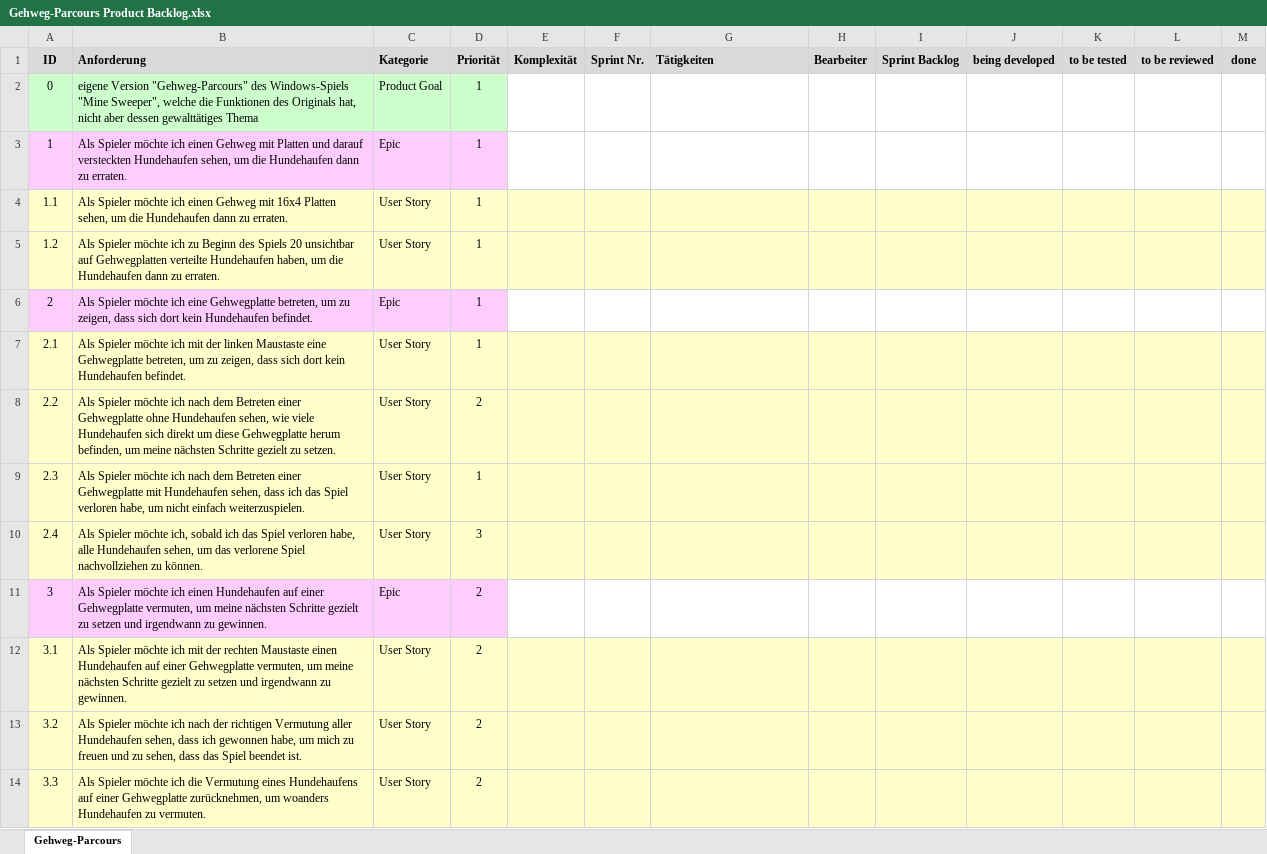
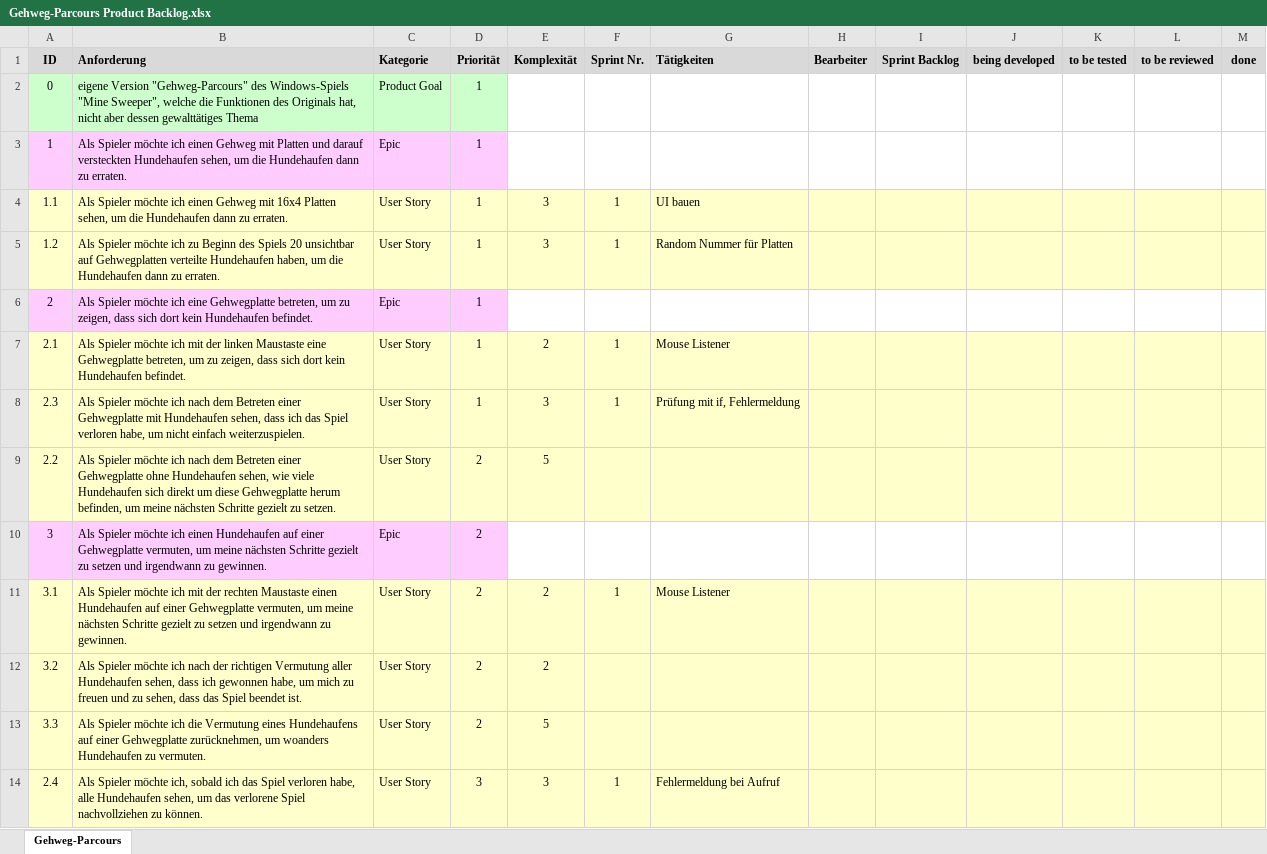
Before and after one commit to NickRTR-Schule/Gehweg-Parcours, an Excel workbook: Gehweg-Parcours Product Backlog.xlsx, sheet Gehweg-Parcours, drawn as a sheet; only a part is shown; values as stored, in another font and other column widths than the file's, no borders; removed rows and columns are numbered as before the commit, all else as after; the diff covers the shown part only; the diff names each change by its address in the sheet, - before the commit and + after, or states it on an @@ line.

Commit message:
Ändere Backlog Datei
Habe die Backlog Datei so angepasst, dass Sprints jetzt darinstehen

```diff
--- a/Gehweg-Parcours Product Backlog.xlsx (sheet Gehweg-Parcours)
+++ b/Gehweg-Parcours Product Backlog.xlsx (sheet Gehweg-Parcours)
-E4:E5 (Komplexität): (empty)
+E4:E5 (Komplexität): 3
-F4:F5 (Sprint Nr.): (empty)
+F4:F5 (Sprint Nr.): 1
-G4 (Tätigkeiten): (empty)
+G4 (Tätigkeiten): UI bauen
-G5 (Tätigkeiten): (empty)
+G5 (Tätigkeiten): Random Nummer für Platten
-E7 (Komplexität): (empty)
+E7 (Komplexität): 2
-F7 (Sprint Nr.): (empty)
+F7 (Sprint Nr.): 1
-G7 (Tätigkeiten): (empty)
+G7 (Tätigkeiten): Mouse Listener
+row 8: 2.3 | Als Spieler möchte ich nach dem Betreten einer Gehwegplatte mit Hundehaufen sehen, dass ich das Spiel verloren habe, um nicht einfach weiterzuspielen. | User Story | 1 | 3 | 1 | Prüfung mit if, Fehlermeldung
-E9 (Komplexität): (empty)
+E9 (Komplexität): 5
-row 9: 2.3 | Als Spieler möchte ich nach dem Betreten einer Gehwegplatte mit Hundehaufen sehen, dass ich das Spiel verloren habe, um nicht einfach weiterzuspielen. | User Story | 1
-row 10: 2.4 | Als Spieler möchte ich, sobald ich das Spiel verloren habe, alle Hundehaufen sehen, um das verlorene Spiel nachvollziehen zu können. | User Story | 3
-E11:E12 (Komplexität): (empty)
+E11:E12 (Komplexität): 2
-F11 (Sprint Nr.): (empty)
+F11 (Sprint Nr.): 1
-G11 (Tätigkeiten): (empty)
+G11 (Tätigkeiten): Mouse Listener
-E13 (Komplexität): (empty)
+E13 (Komplexität): 5
+row 14: 2.4 | Als Spieler möchte ich, sobald ich das Spiel verloren habe, alle Hundehaufen sehen, um das verlorene Spiel nachvollziehen zu können. | User Story | 3 | 3 | 1 | Fehlermeldung bei Aufruf
```
Also changed, not shown: 2 added rows, 2 removed rows, 2 moved rows and 6 edited cells elsewhere in this sheet, formulas that keep their value.
